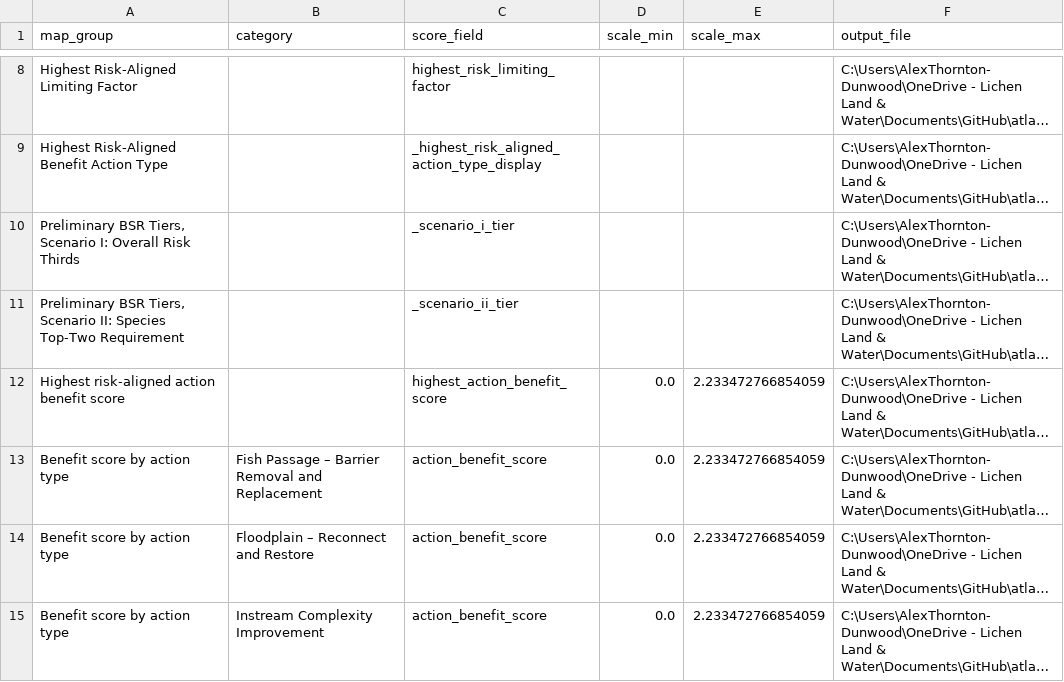
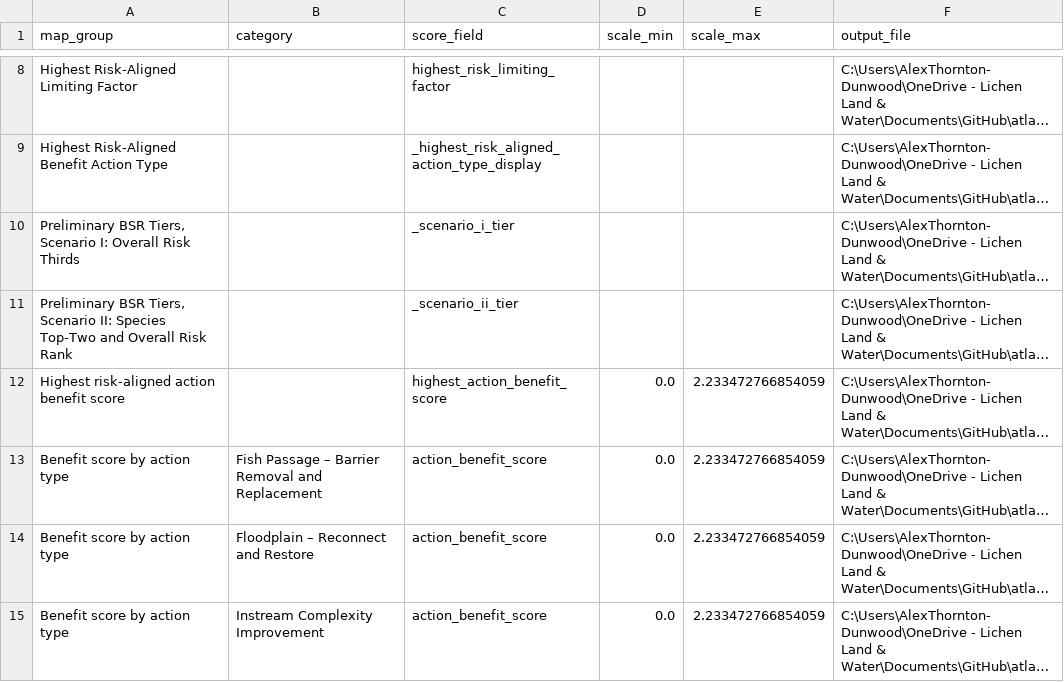
Before and after one commit to atdunwoody/atlas_lvl1-2_scoring_webapp, a CSV file: data/outputs/maps/map_manifest.csv, drawn as a sheet; only a part is shown, gaps mark what is left out; long unchanged cells end in …; the diff names each change by its address in the sheet, - before the commit and + after, or states it on an @@ line.

```diff
--- a/data/outputs/maps/map_manifest.csv
+++ b/data/outputs/maps/map_manifest.csv
-A11 (map_group): …Species Top-Two Requirement
+A11 (map_group): …Species Top-Two and Overall Risk Rank
```
Also changed, not shown: data/outputs/maps/bsr_tiers_scenario_ii.csv, 3 other files.
